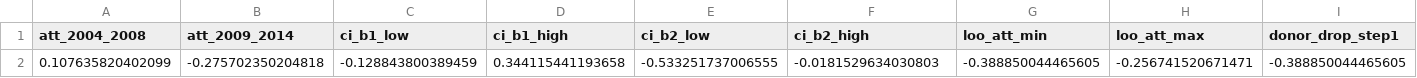
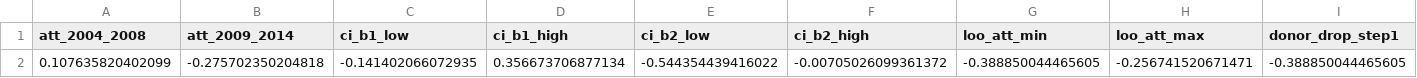
Before and after one commit to MiloshKirovski/reform-pathway-analysis, a CSV file: paper_outputs/tables/table_sdid_resid_summary.csv, drawn as a sheet; only a part is shown; the diff names each change by its address in the sheet, - before the commit and + after, or states it on an @@ line.

```diff
--- a/paper_outputs/tables/table_sdid_resid_summary.csv
+++ b/paper_outputs/tables/table_sdid_resid_summary.csv
-C2 (ci_b1_low): -0.128843800389459
+C2 (ci_b1_low): -0.141402066072935
-D2 (ci_b1_high): 0.344115441193658
+D2 (ci_b1_high): 0.356673706877134
-E2 (ci_b2_low): -0.533251737006555
+E2 (ci_b2_low): -0.544354439416022
-F2 (ci_b2_high): -0.0181529634030803
+F2 (ci_b2_high): -0.00705026099361372
```
Also changed, not shown: paper_outputs/tables/table_bsts_eu2004.csv, paper_outputs/tables/table_bsts_non_eu.csv, 13 other files.
